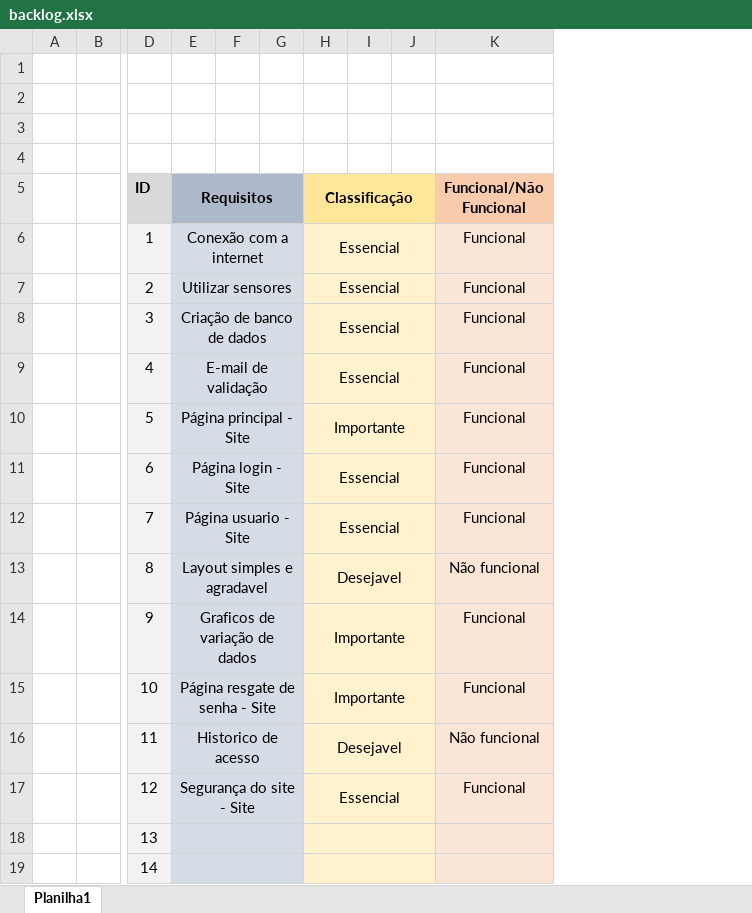
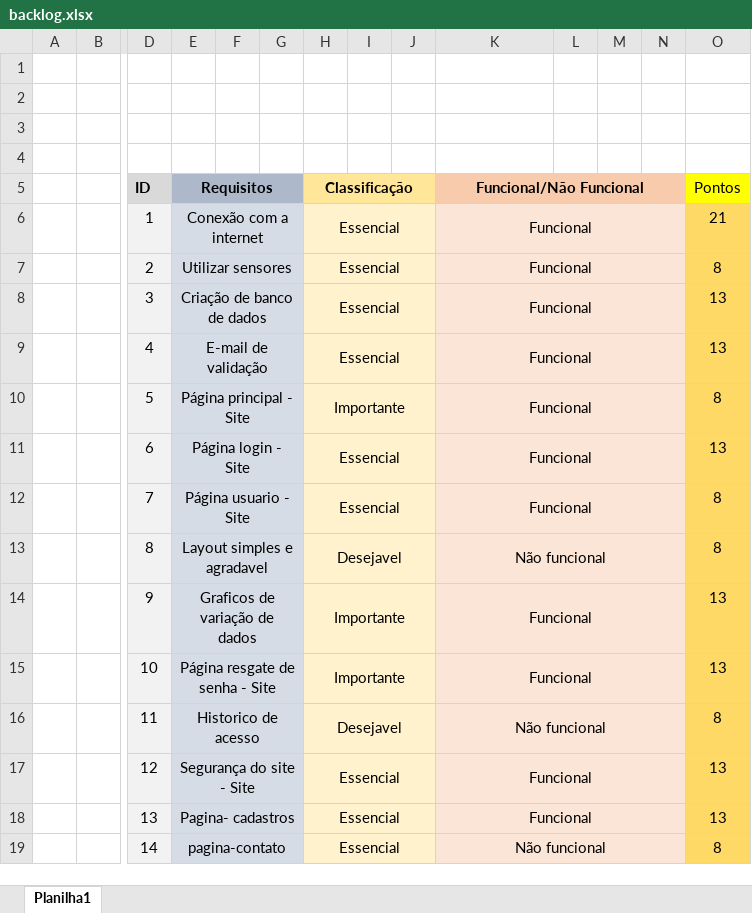
Before and after one commit to TheusHss/DevBand, an Excel workbook: Documentação/backlog.xlsx, sheet Planilha1, drawn as a sheet; only a part is shown, gaps mark what is left out; values as stored, in another font and other column widths than the file's, no borders; removed rows and columns are numbered as before the commit, all else as after; rows hold the shown columns only; the diff names each change by its address in the sheet, - before the commit and + after, or states it on an @@ line.

Commit message:
atualização backlog

```diff
--- a/Documentação/backlog.xlsx (sheet Planilha1)
+++ b/Documentação/backlog.xlsx (sheet Planilha1)
+column L, empty
+column M, empty
+column N, empty
+column O (Pontos), rows 6-17: 21 | 8 | 13 | 13 | 8 | 13 | 8 | 8 | 13 | 13 | 8 | 13
+K5:N5 merged
+K6:N6 merged
+K7:N7 merged
+K8:N8 merged
+K9:N9 merged
+K10:N10 merged
+K11:N11 merged
+K12:N12 merged
+K13:N13 merged
+K14:N14 merged
+K15:N15 merged
+K16:N16 merged
+K17:N17 merged
-row 18:  |  | 13
-row 19:  |  | 14
+row 18:  |  | 13 | Pagina- cadastros |  |  | Essencial |  |  | Funcional |  |  |  | 13
+row 19:  |  | 14 | pagina-contato |  |  | Essencial |  |  | Não funcional |  |  |  | 8
```
Also changed, not shown: 10 other files.
